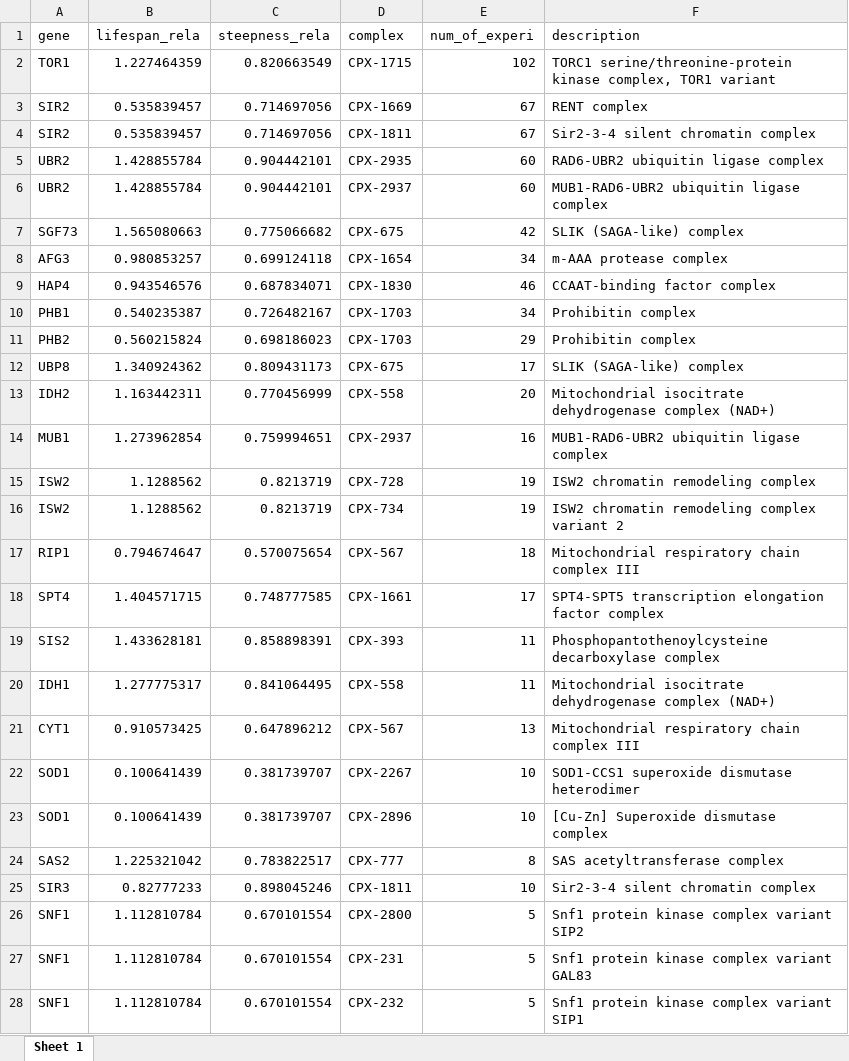
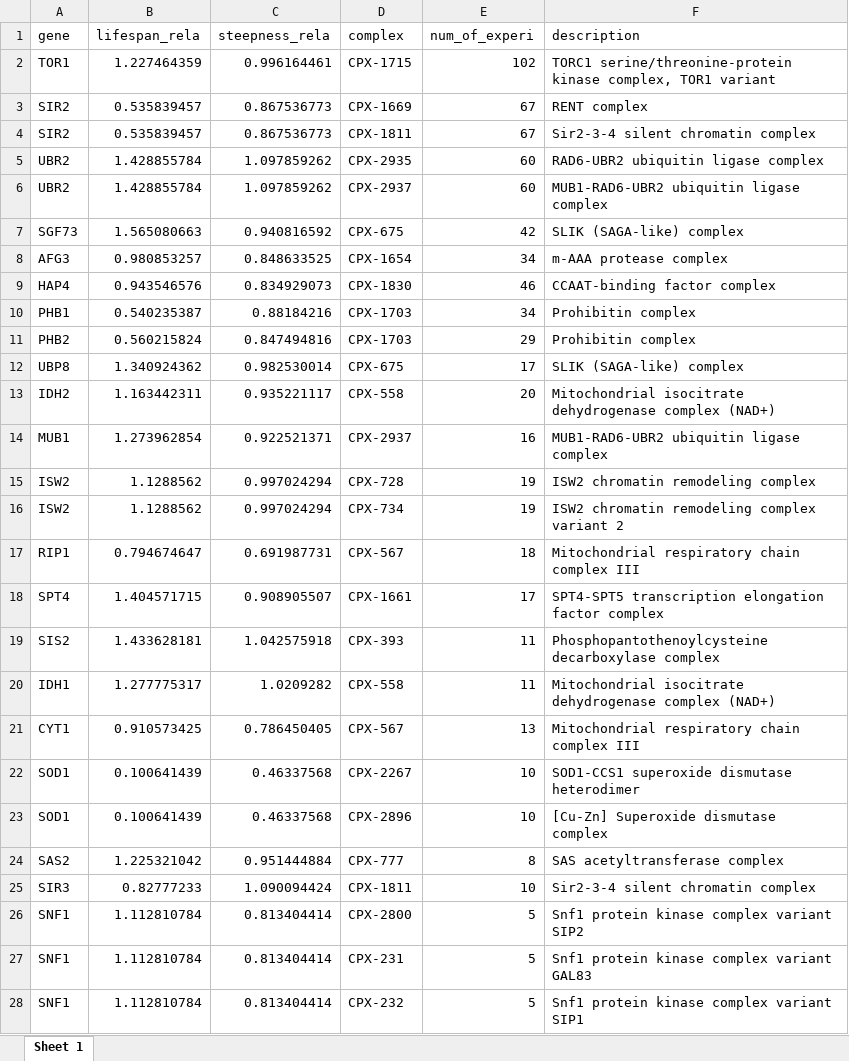
Before and after one commit to 370126/yeast_aging_parameters, an Excel workbook: data/lifes_set_alpha_complex.xlsx, sheet Sheet 1, drawn as a sheet; only a part is shown; values as stored, in another font and other column widths than the file's, no borders; the diff covers the shown part only; the diff names each change by its address in the sheet, - before the commit and + after, or states it on an @@ line.

```diff
--- a/data/lifes_set_alpha_complex.xlsx (sheet Sheet 1)
+++ b/data/lifes_set_alpha_complex.xlsx (sheet Sheet 1)
-C2 (steepness_rela): 0.820663549
+C2 (steepness_rela): 0.996164461
-C3:C4 (steepness_rela): 0.714697056
+C3:C4 (steepness_rela): 0.867536773
-C5:C6 (steepness_rela): 0.904442101
+C5:C6 (steepness_rela): 1.097859262
-C7 (steepness_rela): 0.775066682
+C7 (steepness_rela): 0.940816592
-C8 (steepness_rela): 0.699124118
+C8 (steepness_rela): 0.848633525
-C9 (steepness_rela): 0.687834071
+C9 (steepness_rela): 0.834929073
-C10 (steepness_rela): 0.726482167
+C10 (steepness_rela): 0.88184216
-C11 (steepness_rela): 0.698186023
+C11 (steepness_rela): 0.847494816
-C12 (steepness_rela): 0.809431173
+C12 (steepness_rela): 0.982530014
-C13 (steepness_rela): 0.770456999
+C13 (steepness_rela): 0.935221117
-C14 (steepness_rela): 0.759994651
+C14 (steepness_rela): 0.922521371
-C15:C16 (steepness_rela): 0.8213719
+C15:C16 (steepness_rela): 0.997024294
-C17 (steepness_rela): 0.570075654
+C17 (steepness_rela): 0.691987731
-C18 (steepness_rela): 0.748777585
+C18 (steepness_rela): 0.908905507
-C19 (steepness_rela): 0.858898391
+C19 (steepness_rela): 1.042575918
-C20 (steepness_rela): 0.841064495
+C20 (steepness_rela): 1.0209282
-C21 (steepness_rela): 0.647896212
+C21 (steepness_rela): 0.786450405
-C22:C23 (steepness_rela): 0.381739707
+C22:C23 (steepness_rela): 0.46337568
-C24 (steepness_rela): 0.783822517
+C24 (steepness_rela): 0.951444884
-C25 (steepness_rela): 0.898045246
+C25 (steepness_rela): 1.090094424
-C26:C28 (steepness_rela): 0.670101554
+C26:C28 (steepness_rela): 0.813404414
```
Also changed, not shown: 343 edited cells elsewhere in this sheet, data/complex_df_with_p_values.xlsx, 2 other files.
